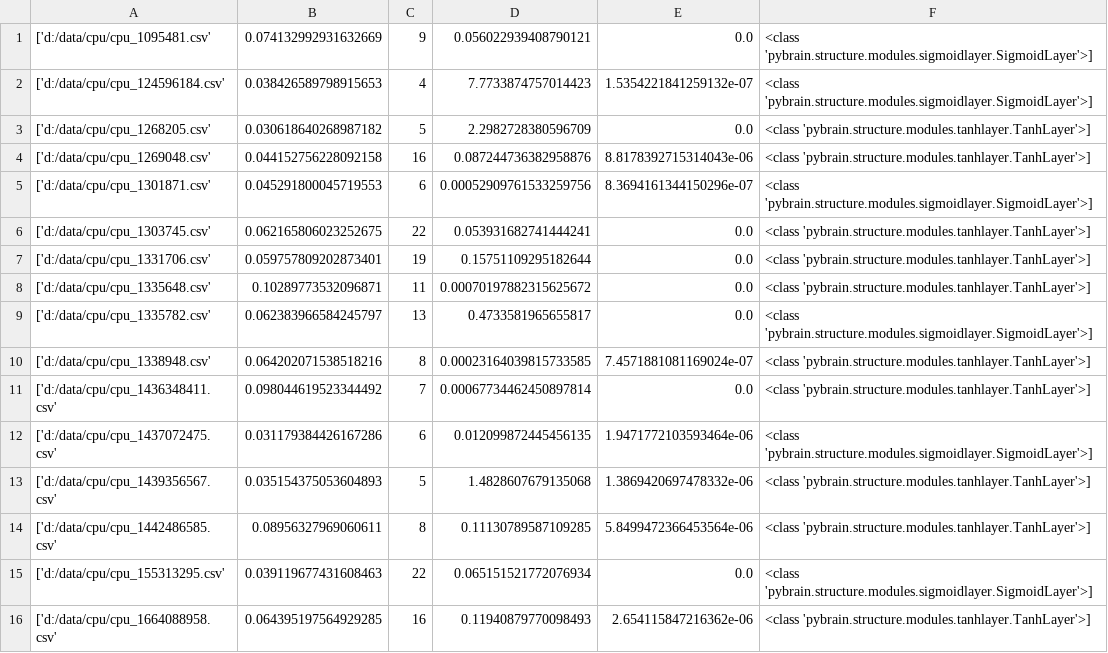
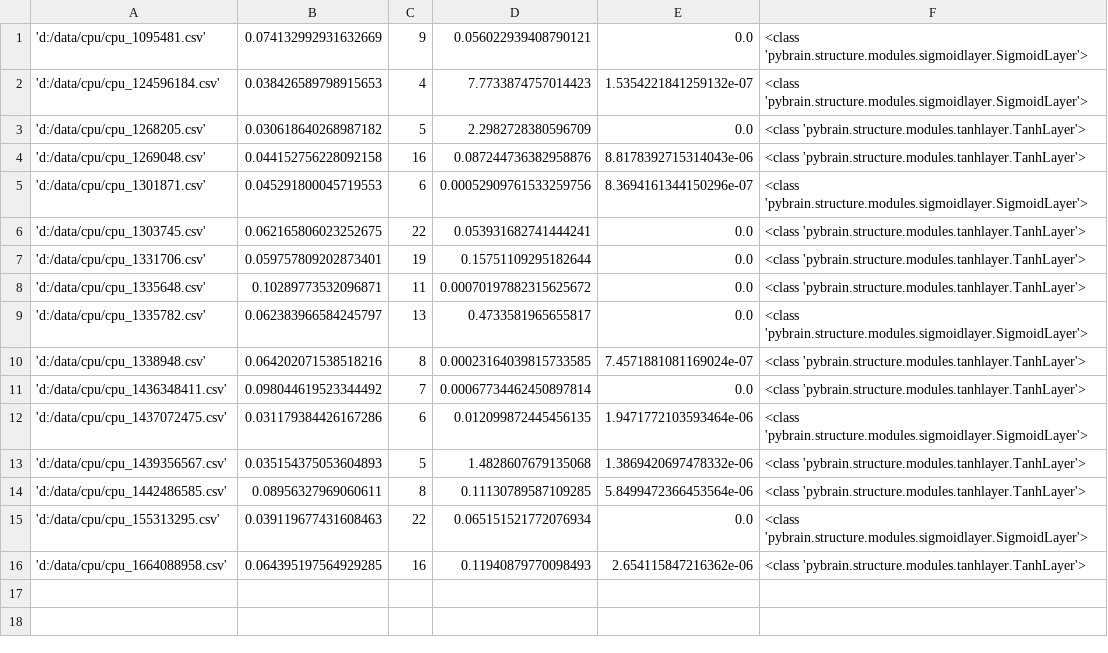
Before and after one commit to Manrich121/ForecastingCloud, a CSV file: DataPlot/data/cpu_mem_combonet/hyperparams.csv, drawn as a sheet.

Commit message:
Started looking into forecasts of combo_stream ffnn

```diff
--- a/DataPlot/data/cpu_mem_combonet/hyperparams.csv
+++ b/DataPlot/data/cpu_mem_combonet/hyperparams.csv
@@ -1,16 +1,16 @@
-['d:/data/cpu/cpu_1095481.csv', 0.074132992931632669, 9, 0.056022939408790121, 0.0, <class 'pybrain.structure.modules.sigmoidlayer.SigmoidLayer'>]
-['d:/data/cpu/cpu_124596184.csv', 0.038426589798915653, 4, 7.7733874757014423, 1.5354221841259132e-07, <class 'pybrain.structure.modules.sigmoidlayer.SigmoidLayer'>]
-['d:/data/cpu/cpu_1268205.csv', 0.030618640268987182, 5, 2.2982728380596709, 0.0, <class 'pybrain.structure.modules.tanhlayer.TanhLayer'>]
-['d:/data/cpu/cpu_1269048.csv', 0.044152756228092158, 16, 0.087244736382958876, 8.8178392715314043e-06, <class 'pybrain.structure.modules.tanhlayer.TanhLayer'>]
-['d:/data/cpu/cpu_1301871.csv', 0.045291800045719553, 6, 0.00052909761533259756, 8.3694161344150296e-07, <class 'pybrain.structure.modules.sigmoidlayer.SigmoidLayer'>]
-['d:/data/cpu/cpu_1303745.csv', 0.062165806023252675, 22, 0.053931682741444241, 0.0, <class 'pybrain.structure.modules.tanhlayer.TanhLayer'>]
-['d:/data/cpu/cpu_1331706.csv', 0.059757809202873401, 19, 0.15751109295182644, 0.0, <class 'pybrain.structure.modules.tanhlayer.TanhLayer'>]
-['d:/data/cpu/cpu_1335648.csv', 0.10289773532096871, 11, 0.00070197882315625672, 0.0, <class 'pybrain.structure.modules.tanhlayer.TanhLayer'>]
-['d:/data/cpu/cpu_1335782.csv', 0.062383966584245797, 13, 0.4733581965655817, 0.0, <class 'pybrain.structure.modules.sigmoidlayer.SigmoidLayer'>]
-['d:/data/cpu/cpu_1338948.csv', 0.064202071538518216, 8, 0.00023164039815733585, 7.4571881081169024e-07, <class 'pybrain.structure.modules.tanhlayer.TanhLayer'>]
-['d:/data/cpu/cpu_1436348411.csv', 0.098044619523344492, 7, 0.00067734462450897814, 0.0, <class 'pybrain.structure.modules.tanhlayer.TanhLayer'>]
-['d:/data/cpu/cpu_1437072475.csv', 0.031179384426167286, 6, 0.012099872445456135, 1.9471772103593464e-06, <class 'pybrain.structure.modules.sigmoidlayer.SigmoidLayer'>]
-['d:/data/cpu/cpu_1439356567.csv', 0.035154375053604893, 5, 1.4828607679135068, 1.3869420697478332e-06, <class 'pybrain.structure.modules.tanhlayer.TanhLayer'>]
-['d:/data/cpu/cpu_1442486585.csv', 0.08956327969060611, 8, 0.11130789587109285, 5.8499472366453564e-06, <class 'pybrain.structure.modules.tanhlayer.TanhLayer'>]
-['d:/data/cpu/cpu_155313295.csv', 0.039119677431608463, 22, 0.065151521772076934, 0.0, <class 'pybrain.structure.modules.sigmoidlayer.SigmoidLayer'>]
-['d:/data/cpu/cpu_1664088958.csv', 0.064395197564929285, 16, 0.11940879770098493, 2.654115847216362e-06, <class 'pybrain.structure.modules.tanhlayer.TanhLayer'>]
+'d:/data/cpu/cpu_1095481.csv', 0.074132992931632669, 9, 0.056022939408790121, 0.0, <class 'pybrain.structure.modules.sigmoidlayer.SigmoidLayer'>
+'d:/data/cpu/cpu_124596184.csv', 0.038426589798915653, 4, 7.7733874757014423, 1.5354221841259132e-07, <class 'pybrain.structure.modules.sigmoidlayer.SigmoidLayer'>
+'d:/data/cpu/cpu_1268205.csv', 0.030618640268987182, 5, 2.2982728380596709, 0.0, <class 'pybrain.structure.modules.tanhlayer.TanhLayer'>
+'d:/data/cpu/cpu_1269048.csv', 0.044152756228092158, 16, 0.087244736382958876, 8.8178392715314043e-06, <class 'pybrain.structure.modules.tanhlayer.TanhLayer'>
+'d:/data/cpu/cpu_1301871.csv', 0.045291800045719553, 6, 0.00052909761533259756, 8.3694161344150296e-07, <class 'pybrain.structure.modules.sigmoidlayer.SigmoidLayer'>
+'d:/data/cpu/cpu_1303745.csv', 0.062165806023252675, 22, 0.053931682741444241, 0.0, <class 'pybrain.structure.modules.tanhlayer.TanhLayer'>
+'d:/data/cpu/cpu_1331706.csv', 0.059757809202873401, 19, 0.15751109295182644, 0.0, <class 'pybrain.structure.modules.tanhlayer.TanhLayer'>
+'d:/data/cpu/cpu_1335648.csv', 0.10289773532096871, 11, 0.00070197882315625672, 0.0, <class 'pybrain.structure.modules.tanhlayer.TanhLayer'>
+'d:/data/cpu/cpu_1335782.csv', 0.062383966584245797, 13, 0.4733581965655817, 0.0, <class 'pybrain.structure.modules.sigmoidlayer.SigmoidLayer'>
+'d:/data/cpu/cpu_1338948.csv', 0.064202071538518216, 8, 0.00023164039815733585, 7.4571881081169024e-07, <class 'pybrain.structure.modules.tanhlayer.TanhLayer'>
+'d:/data/cpu/cpu_1436348411.csv', 0.098044619523344492, 7, 0.00067734462450897814, 0.0, <class 'pybrain.structure.modules.tanhlayer.TanhLayer'>
+'d:/data/cpu/cpu_1437072475.csv', 0.031179384426167286, 6, 0.012099872445456135, 1.9471772103593464e-06, <class 'pybrain.structure.modules.sigmoidlayer.SigmoidLayer'>
+'d:/data/cpu/cpu_1439356567.csv', 0.035154375053604893, 5, 1.4828607679135068, 1.3869420697478332e-06, <class 'pybrain.structure.modules.tanhlayer.TanhLayer'>
+'d:/data/cpu/cpu_1442486585.csv', 0.08956327969060611, 8, 0.11130789587109285, 5.8499472366453564e-06, <class 'pybrain.structure.modules.tanhlayer.TanhLayer'>
+'d:/data/cpu/cpu_155313295.csv', 0.039119677431608463, 22, 0.065151521772076934, 0.0, <class 'pybrain.structure.modules.sigmoidlayer.SigmoidLayer'>
+'d:/data/cpu/cpu_1664088958.csv', 0.064395197564929285, 16, 0.11940879770098493, 2.654115847216362e-06, <class 'pybrain.structure.modules.tanhlayer.TanhLayer'>
```
Also changed, not shown: 1 other file.
